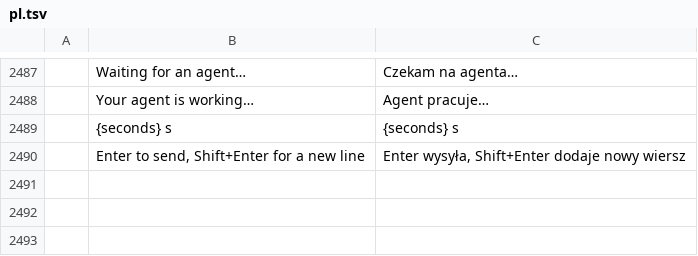
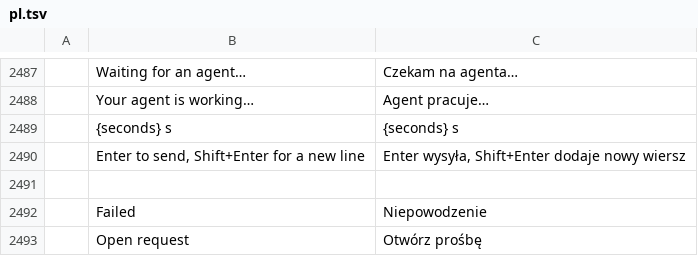
Before and after one commit to CouchRiv/wordcraft, a TSV file: crates/ui-egui/src/i18n/pl.tsv, drawn as a sheet; only a part is shown, gaps mark what is left out; the diff names each change by its address in the sheet, - before the commit and + after, or states it on an @@ line.

```diff
--- a/crates/ui-egui/src/i18n/pl.tsv
+++ b/crates/ui-egui/src/i18n/pl.tsv
+row 2491: (empty)
+row 2492:  | Failed | Niepowodzenie
+row 2493:  | Open request | Otwórz prośbę
```
Also changed, not shown: crates/ui-egui/src/i18n/fr.tsv, 9 other files.
